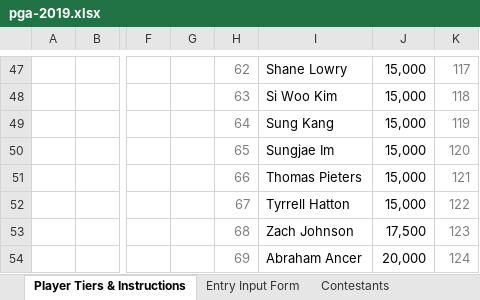
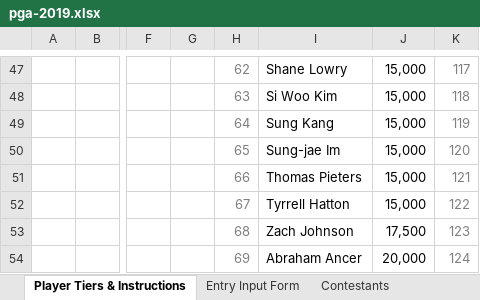
Before and after one commit to mweimer/golf-pool, an Excel workbook: scripts/pga-2019.xlsx, sheet Player Tiers & Instructions, drawn as a sheet; only a part is shown, gaps mark what is left out; values as stored, in another font and other column widths than the file's, no borders; the diff names each change by its address in the sheet, - before the commit and + after, or states it on an @@ line.

```diff
--- a/scripts/pga-2019.xlsx (sheet Player Tiers & Instructions)
+++ b/scripts/pga-2019.xlsx (sheet Player Tiers & Instructions)
-I50: Sungjae Im
+I50: Sung-jae Im
```
Also changed, not shown: sheet Contestants, 5 other files.
